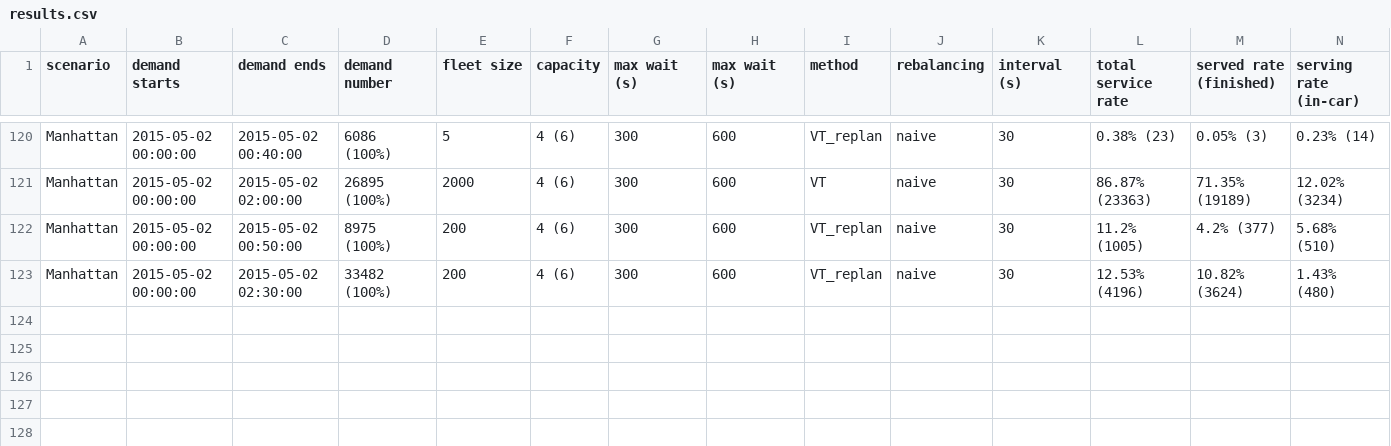
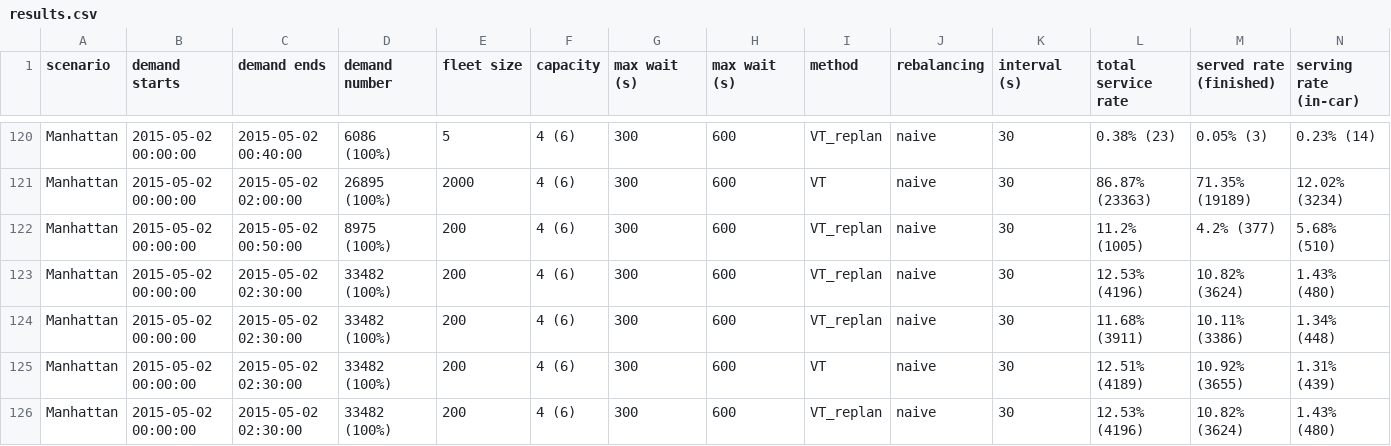
Before and after one commit to Leot6/AMoD, a CSV file: output/results.csv, drawn as a sheet; only a part is shown, gaps mark what is left out; rows hold the shown columns only; the diff names each change by its address in the sheet, - before the commit and + after, or states it on an @@ line.

```diff
--- a/output/results.csv
+++ b/output/results.csv
+row 124: Manhattan | 2015-05-02 00:00:00 | 2015-05-02 02:30:00 | 33482 (100%) | 200 | 4 (6) | 300 | 600 | VT_replan | naive | 30 | 11.68% (3911) | 10.11% (3386) | 1.34% (448)
+row 125: Manhattan | 2015-05-02 00:00:00 | 2015-05-02 02:30:00 | 33482 (100%) | 200 | 4 (6) | 300 | 600 | VT | naive | 30 | 12.51% (4189) | 10.92% (3655) | 1.31% (439)
+row 126: Manhattan | 2015-05-02 00:00:00 | 2015-05-02 02:30:00 | 33482 (100%) | 200 | 4 (6) | 300 | 600 | VT_replan | naive | 30 | 12.53% (4196) | 10.82% (3624) | 1.43% (480)
```
Also changed, not shown: 4 other files.
